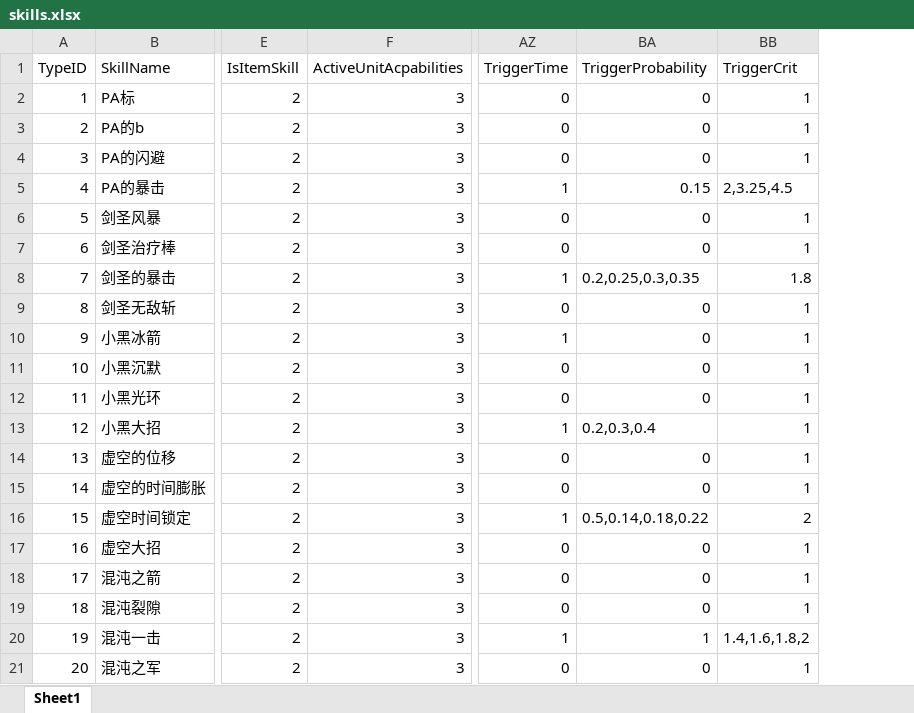
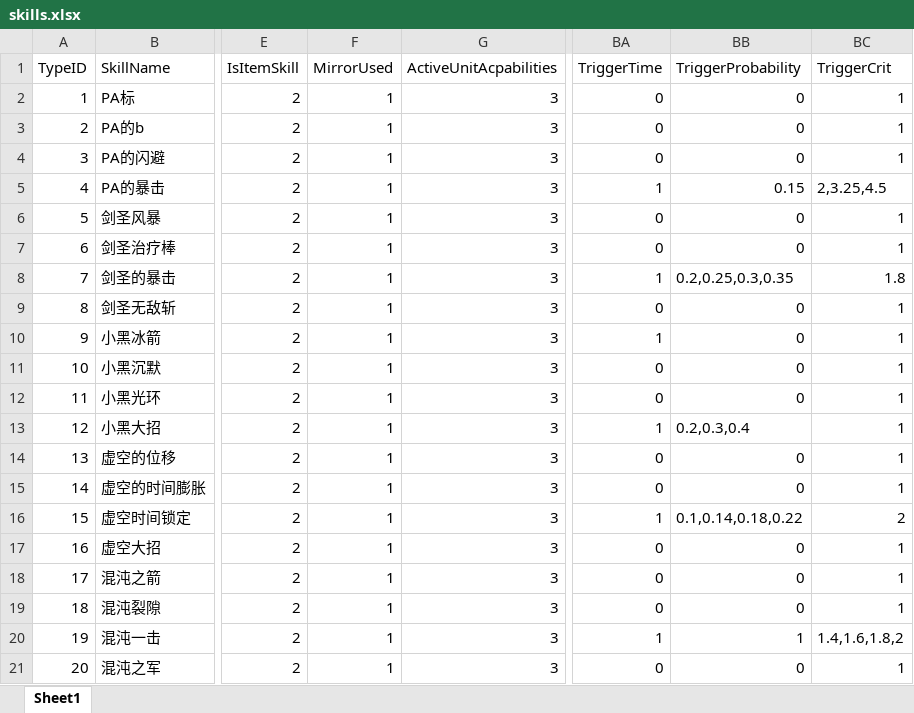
Before and after one commit to lvshiling/dotanet, an Excel workbook: bin/conf/skills.xlsx, sheet Sheet1, drawn as a sheet; only a part is shown, gaps mark what is left out; values as stored, in another font and other column widths than the file's, no borders; addresses are those after the commit; the diff names each change by its address in the sheet, - before the commit and + after, or states it on an @@ line.

```diff
--- a/bin/conf/skills.xlsx (sheet Sheet1)
+++ b/bin/conf/skills.xlsx (sheet Sheet1)
+column F (MirrorUsed), rows 2-21: all 1
-BB16 (TriggerProbability): 0.5,0.14,0.18,0.22
+BB16 (TriggerProbability): 0.1,0.14,0.18,0.22
```
Also changed, not shown: bin/conf/buff.xlsx, 4 other files.
